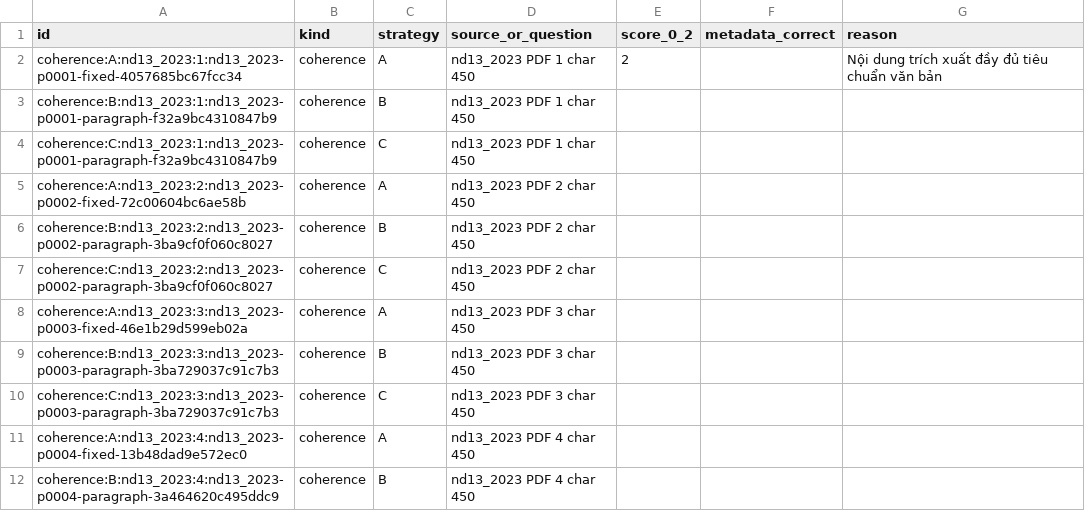
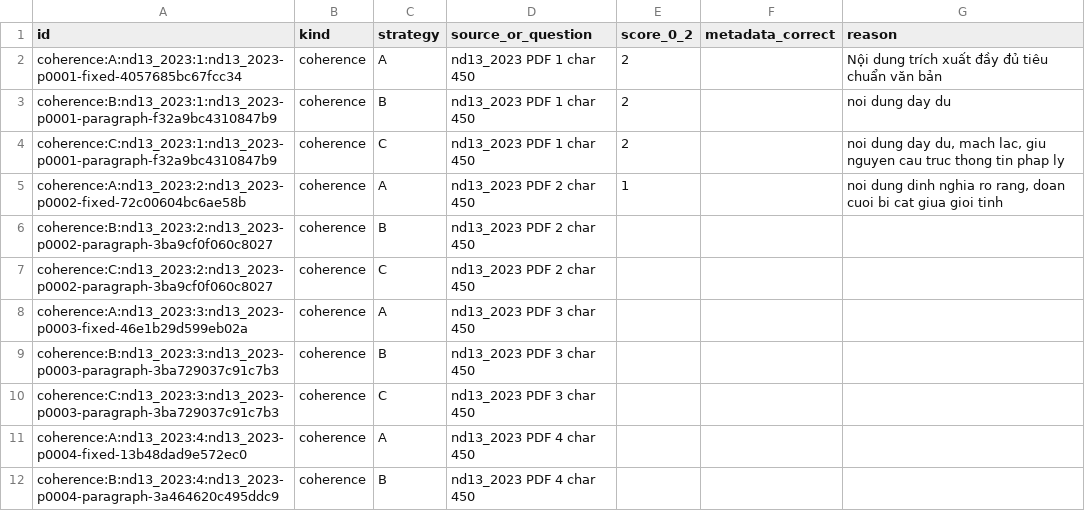
Before and after one commit to hanhshi96/K5-L3A-DAY06-NguyenThiHongHanh-2A202603537-DataIngestion, a CSV file: starter/results/lab06_api/manual_review.csv, drawn as a sheet; only a part is shown.

Commit message:
Manual labels + summary

```diff
--- a/starter/results/lab06_api/manual_review.csv
+++ b/starter/results/lab06_api/manual_review.csv
@@ -2,5 +2,5 @@
 coherence:A:nd13_2023:1:nd13_2023-p0001-fixed-4057685bc67fcc34,coherence,A,nd13_2023 PDF 1 char 450,2,,Nội dung trích xuất đầy đủ tiêu chuẩn văn bản
-coherence:B:nd13_2023:1:nd13_2023-p0001-paragraph-f32a9bc4310847b9,coherence,B,nd13_2023 PDF 1 char 450,,,
-coherence:C:nd13_2023:1:nd13_2023-p0001-paragraph-f32a9bc4310847b9,coherence,C,nd13_2023 PDF 1 char 450,,,
-coherence:A:nd13_2023:2:nd13_2023-p0002-fixed-72c00604bc6ae58b,coherence,A,nd13_2023 PDF 2 char 450,,,
+coherence:B:nd13_2023:1:nd13_2023-p0001-paragraph-f32a9bc4310847b9,coherence,B,nd13_2023 PDF 1 char 450,2,,noi dung day du
+coherence:C:nd13_2023:1:nd13_2023-p0001-paragraph-f32a9bc4310847b9,coherence,C,nd13_2023 PDF 1 char 450,2,,"noi dung day du, mach lac, giu nguyen cau truc thong tin phap ly"
+coherence:A:nd13_2023:2:nd13_2023-p0002-fixed-72c00604bc6ae58b,coherence,A,nd13_2023 PDF 2 char 450,1,,"noi dung dinh nghia ro rang, doan cuoi bi cat giua gioi tinh"
 coherence:B:nd13_2023:2:nd13_2023-p0002-paragraph-3ba9cf0f060c8027,coherence,B,nd13_2023 PDF 2 char 450,,,
```
